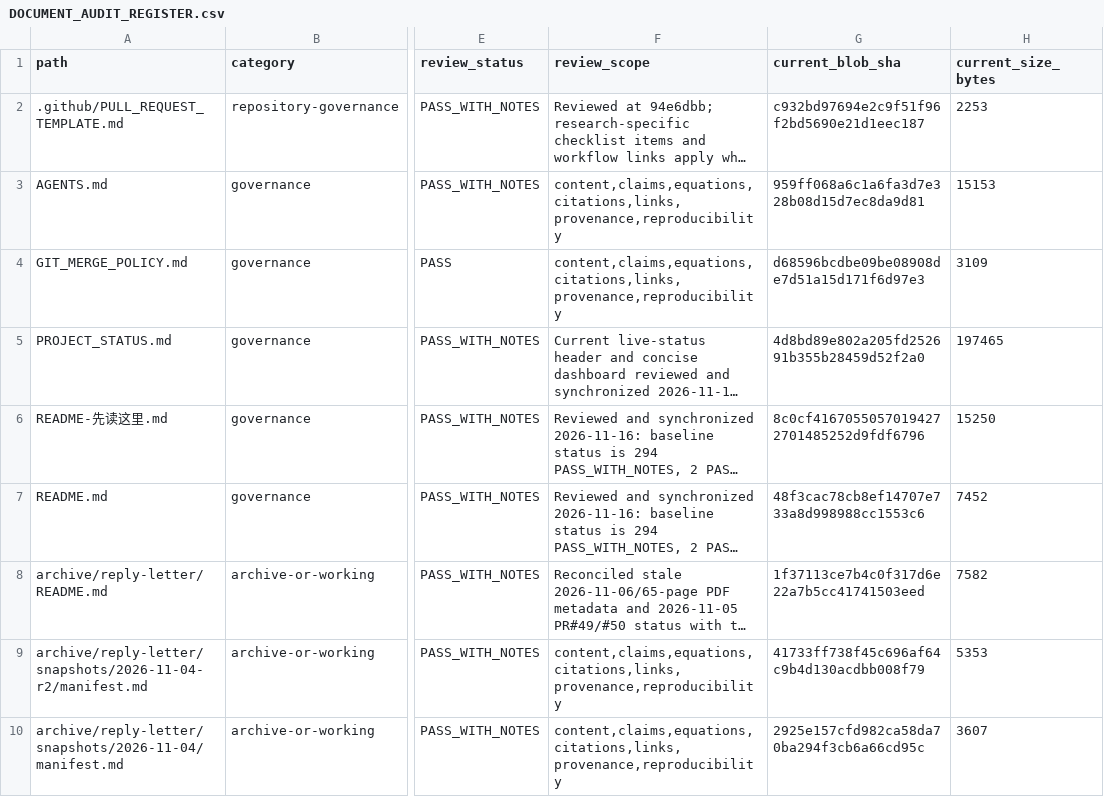
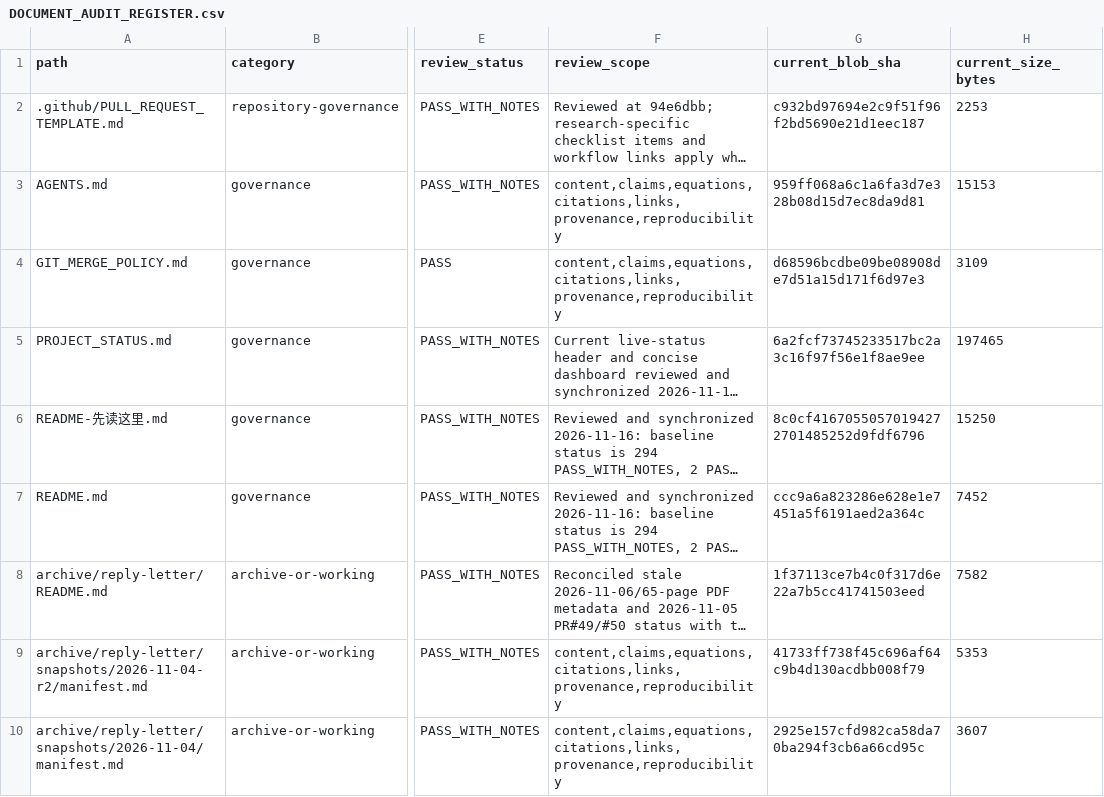
Before and after one commit to lm846802297-bit/axial-vector-review-response, a CSV file: docs/repository-management/DOCUMENT_AUDIT_REGISTER.csv, drawn as a sheet; only a part is shown, gaps mark what is left out; long unchanged cells end in …; the diff names each change by its address in the sheet, - before the commit and + after, or states it on an @@ line.

Commit message:
docs: refresh root README and project status fingerprints

```diff
--- a/docs/repository-management/DOCUMENT_AUDIT_REGISTER.csv
+++ b/docs/repository-management/DOCUMENT_AUDIT_REGISTER.csv
-G5 (current_blob_sha): 4d8bd89e802a205fd252691b355b28459d52f2a0
+G5 (current_blob_sha): 6a2fcf73745233517bc2a3c16f97f56e1f8ae9ee
-G7 (current_blob_sha): 48f3cac78cb8ef14707e733a8d998988cc1553c6
+G7 (current_blob_sha): ccc9a6a823286e628e1e7451a5f6191aed2a364c
```
